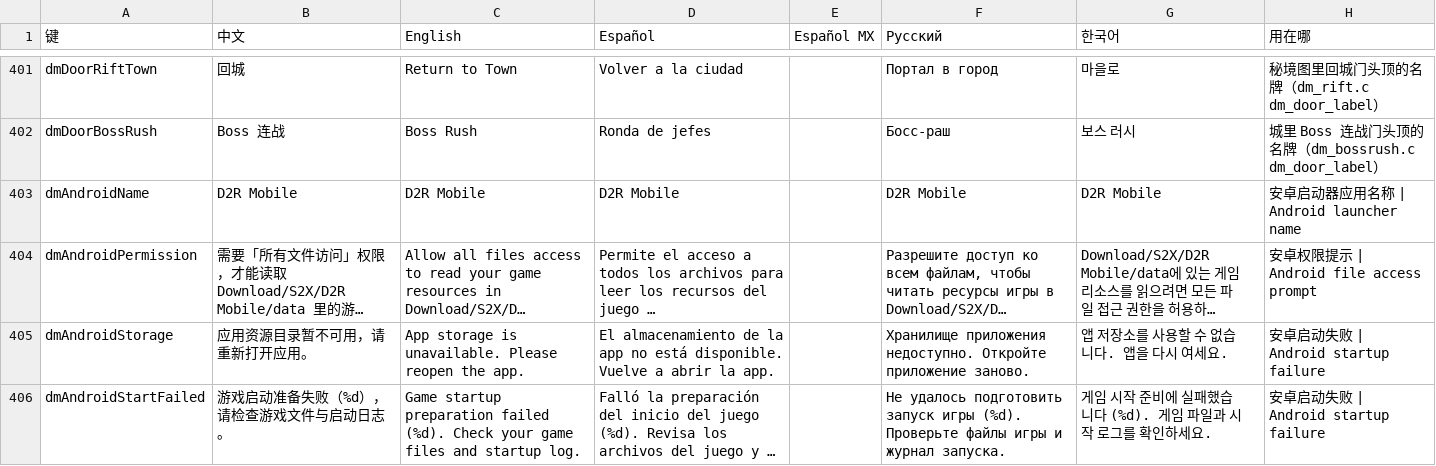
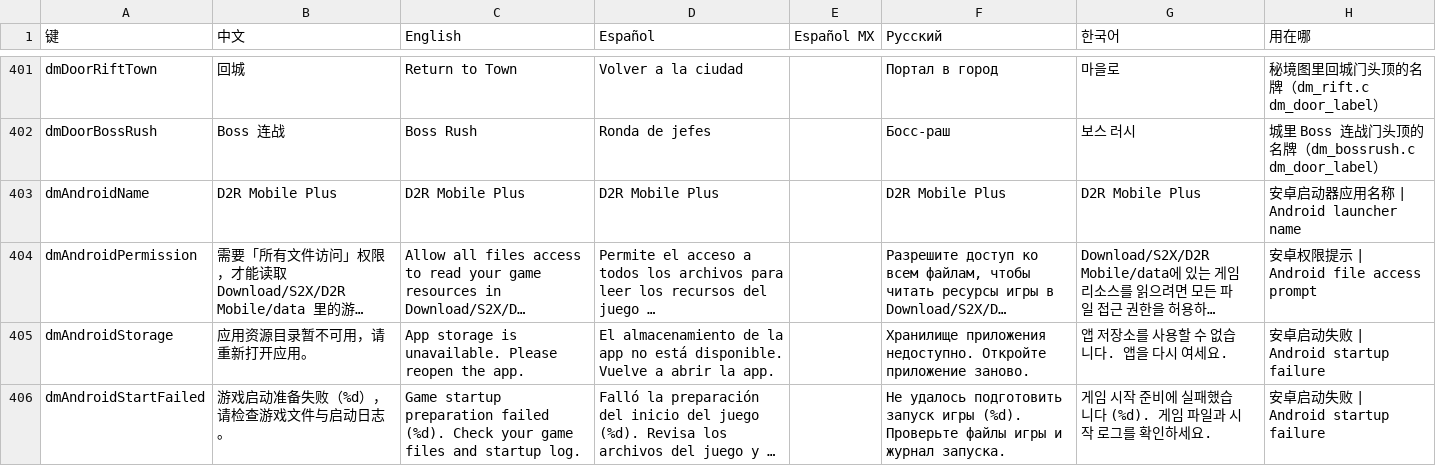
Before and after one commit to augustxxx-debug/d2r-mobile-plus, a TSV file: dm/i18n/ui_text.tsv, drawn as a sheet; only a part is shown, gaps mark what is left out; long unchanged cells end in …; the diff names each change by its address in the sheet, - before the commit and + after, or states it on an @@ line.

```diff
--- a/dm/i18n/ui_text.tsv
+++ b/dm/i18n/ui_text.tsv
-B403 (中文): D2R Mobile
+B403 (中文): D2R Mobile Plus
-C403 (English): D2R Mobile
+C403 (English): D2R Mobile Plus
-D403 (Español): D2R Mobile
+D403 (Español): D2R Mobile Plus
-F403 (Русский): D2R Mobile
+F403 (Русский): D2R Mobile Plus
-G403 (한국어): D2R Mobile
+G403 (한국어): D2R Mobile Plus
```
Also changed, not shown: 4 other files.
